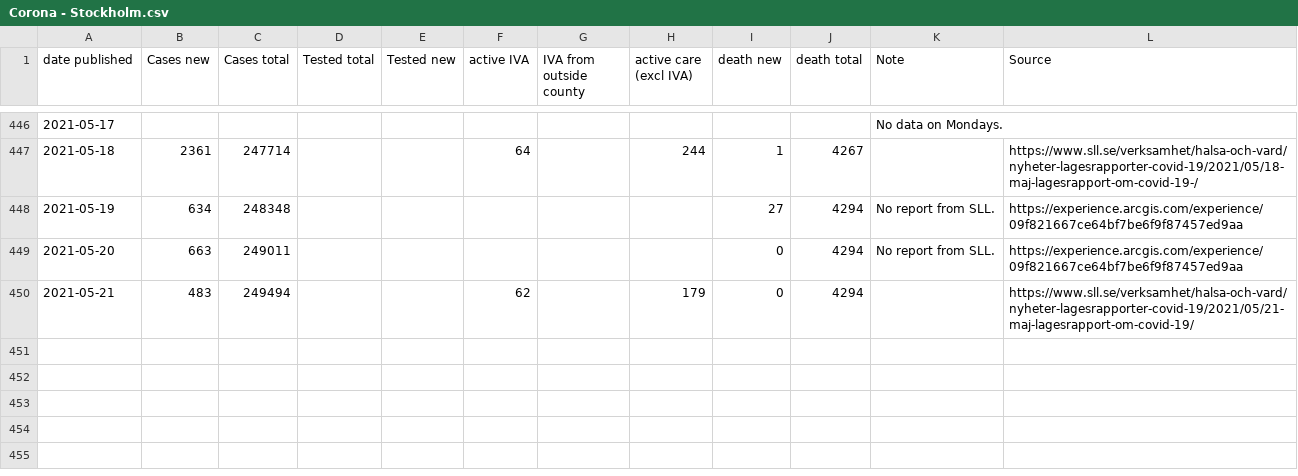
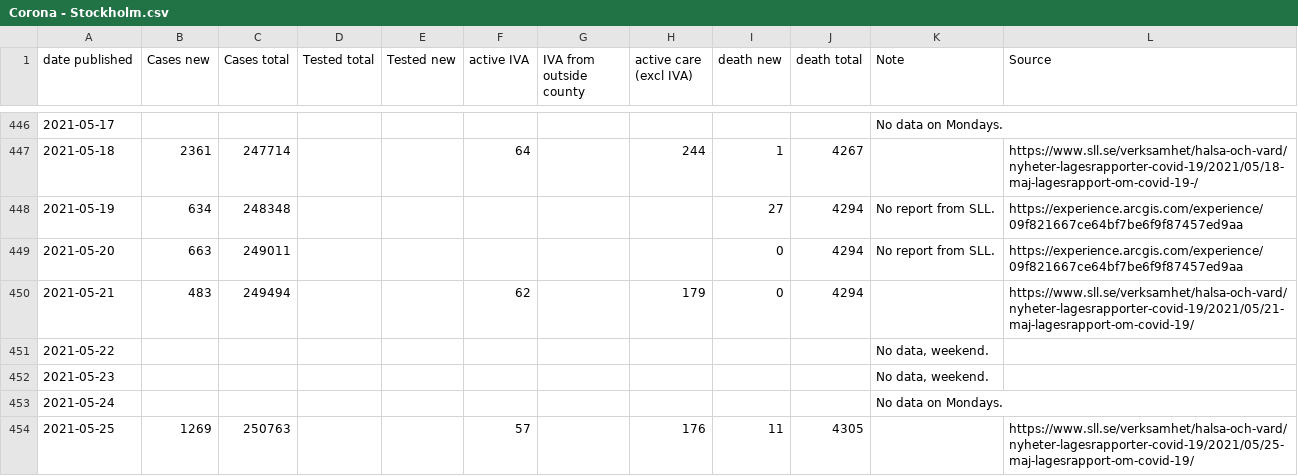
Before and after one commit to mrunesson/covid-19, a CSV file: Corona - Stockholm.csv, drawn as a sheet; only a part is shown, gaps mark what is left out.

Commit message:
Added 2021-05-25

```diff
--- a/Corona - Stockholm.csv
+++ b/Corona - Stockholm.csv
@@ -450 +450,5 @@ date published,Cases new,Cases total,Tested total,Tested new,active IVA,IVA from
 2021-05-21,483,249494,,,62,,179,0,4294,,https://www.sll.se/verksamhet/halsa-och-vard/nyheter-lagesrapporter-covid-19/2021/05/21-maj-lagesrapport-om-covid-19/
+2021-05-22,,,,,,,,,,"No data, weekend.",
+2021-05-23,,,,,,,,,,"No data, weekend.",
+2021-05-24,,,,,,,,,,No data on Mondays.,
+2021-05-25,1269,250763,,,57,,176,11,4305,,https://www.sll.se/verksamhet/halsa-och-vard/nyheter-lagesrapporter-covid-19/2021/05/25-maj-lagesrapport-om-covid-19/
```
